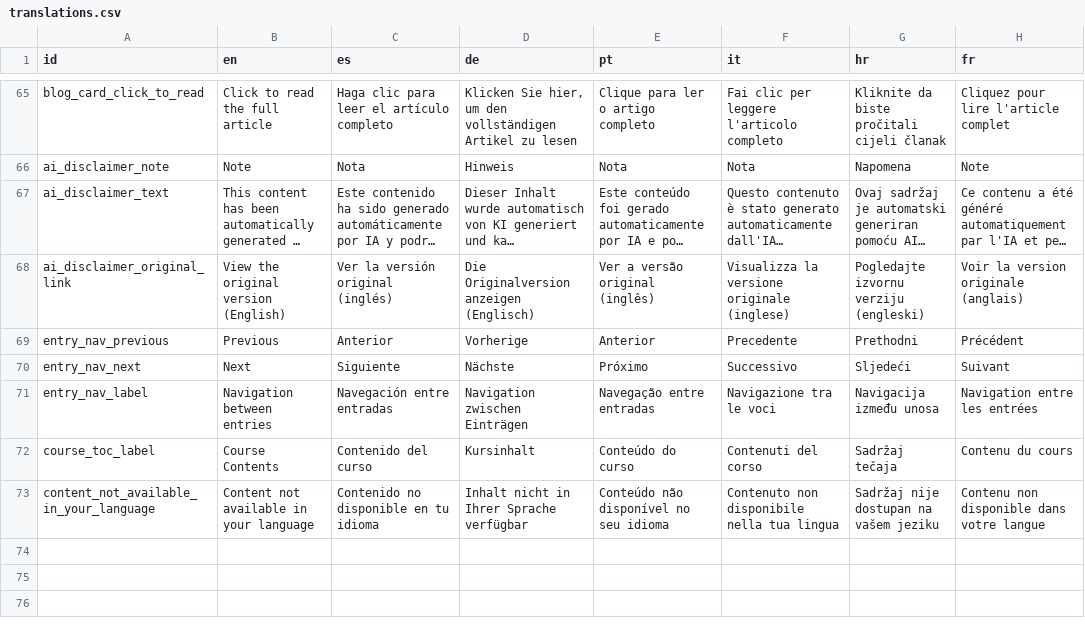
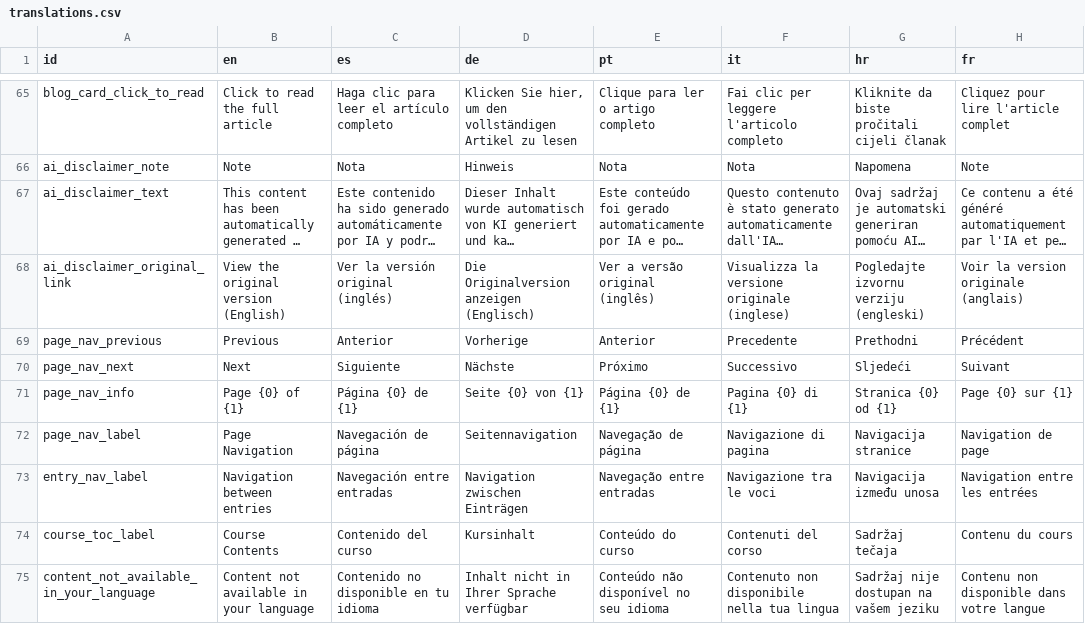
Before and after one commit to sabienUPV/ai-assistants-project-website, a CSV file: packages/web/src/content/translations.csv, drawn as a sheet; only a part is shown, gaps mark what is left out; long unchanged cells end in …; the diff names each change by its address in the sheet, - before the commit and + after, or states it on an @@ line.

Commit message:
Implemented Page Navigation for both blog posts and courses

```diff
--- a/packages/web/src/content/translations.csv
+++ b/packages/web/src/content/translations.csv
-A69 (id): entry_nav_previous
+A69 (id): page_nav_previous
-A70 (id): entry_nav_next
+A70 (id): page_nav_next
+row 71: page_nav_info | Page {0} of {1} | Página {0} de {1} | Seite {0} von {1} | Página {0} de {1} | Pagina {0} di {1} | Stranica {0} od {1} | Page {0} sur {1}
+row 72: page_nav_label | Page Navigation | Navegación de página | Seitennavigation | Navegação de página | Navigazione di pagina | Navigacija stranice | Navigation de page
```
Also changed, not shown: 8 other files.
